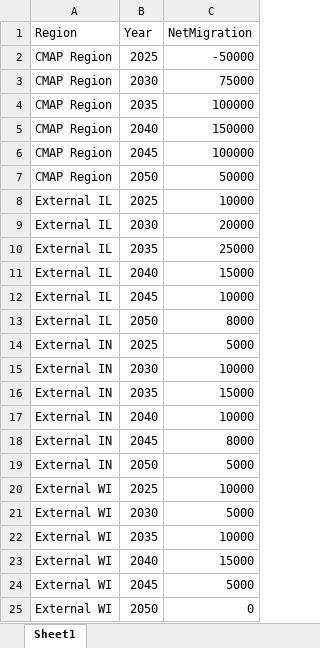
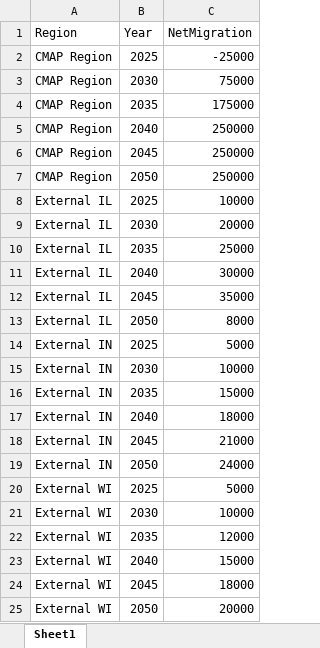
Before and after one commit to CMAP-REPOS/DemographicForecasting, an Excel workbook: target_netmigration/TNM_workerjobbalance.xlsx, sheet Sheet1, drawn as a sheet; values as stored, in another font and other column widths than the file's, no borders; the diff names each change by its address in the sheet, - before the commit and + after, or states it on an @@ line.

Commit message:
updated numbers

```diff
--- a/target_netmigration/TNM_workerjobbalance.xlsx (sheet Sheet1)
+++ b/target_netmigration/TNM_workerjobbalance.xlsx (sheet Sheet1)
-C2 (NetMigration): -50000
+C2 (NetMigration): -25000
-C4 (NetMigration): 100000
+C4 (NetMigration): 175000
-C5 (NetMigration): 150000
+C5 (NetMigration): 250000
-C6 (NetMigration): 100000
+C6 (NetMigration): 250000
-C7 (NetMigration): 50000
+C7 (NetMigration): 250000
-C11 (NetMigration): 15000
+C11 (NetMigration): 30000
-C12 (NetMigration): 10000
+C12 (NetMigration): 35000
-C17 (NetMigration): 10000
+C17 (NetMigration): 18000
-C18 (NetMigration): 8000
+C18 (NetMigration): 21000
-C19 (NetMigration): 5000
+C19 (NetMigration): 24000
-C20 (NetMigration): 10000
+C20 (NetMigration): 5000
-C21 (NetMigration): 5000
+C21 (NetMigration): 10000
-C22 (NetMigration): 10000
+C22 (NetMigration): 12000
-C24 (NetMigration): 5000
+C24 (NetMigration): 18000
-C25 (NetMigration): 0
+C25 (NetMigration): 20000
```
